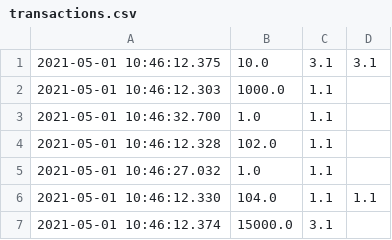
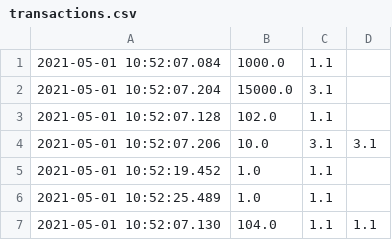
Before and after one commit to DeliaDumitrescu/Banking-System, a CSV file: data/write/transactions.csv, drawn as a sheet.

```diff
--- a/data/write/transactions.csv
+++ b/data/write/transactions.csv
@@ -1,7 +1,7 @@
-2021-05-01 10:46:12.375,10.0,3.1,3.1
-2021-05-01 10:46:12.303,1000.0,1.1
-2021-05-01 10:46:32.700,1.0,1.1
-2021-05-01 10:46:12.328,102.0,1.1
-2021-05-01 10:46:27.032,1.0,1.1
-2021-05-01 10:46:12.330,104.0,1.1,1.1
-2021-05-01 10:46:12.374,15000.0,3.1
+2021-05-01 10:52:07.084,1000.0,1.1
+2021-05-01 10:52:07.204,15000.0,3.1
+2021-05-01 10:52:07.128,102.0,1.1
+2021-05-01 10:52:07.206,10.0,3.1,3.1
+2021-05-01 10:52:19.452,1.0,1.1
+2021-05-01 10:52:25.489,1.0,1.1
+2021-05-01 10:52:07.130,104.0,1.1,1.1
```
Also changed, not shown: data/write/audit.csv, 19 other files.
